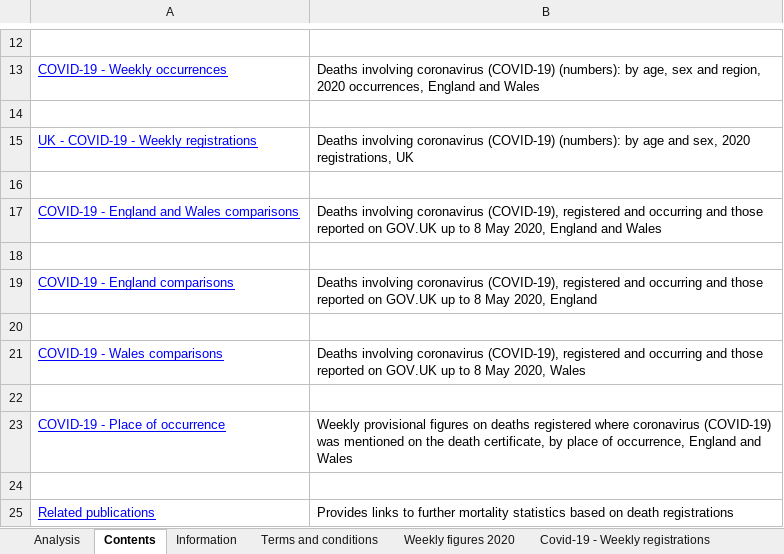
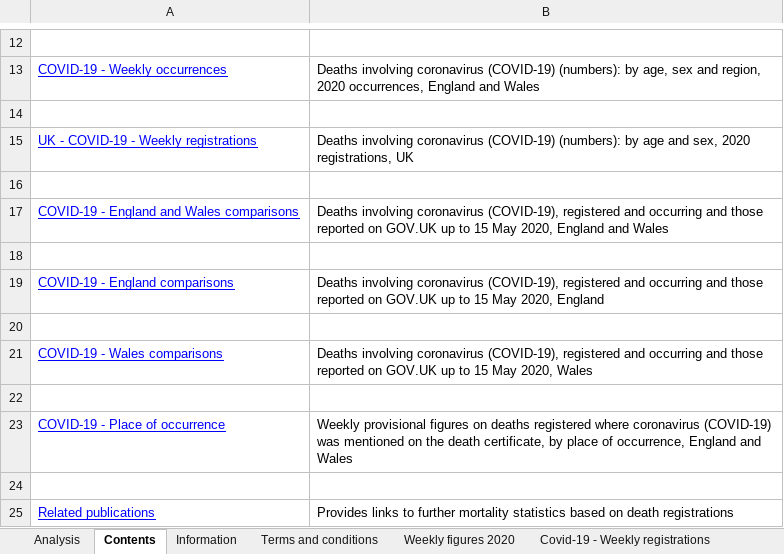
Before and after one commit to covid-19-Re/covid19-additionalData, an Excel workbook: excessDeath/Excess_death_UK.xlsx, sheet Contents, drawn as a sheet; only a part is shown, gaps mark what is left out; values as stored, in another font and other column widths than the file's, no borders; the diff names each change by its address in the sheet, - before the commit and + after, or states it on an @@ line.

```diff
--- a/excessDeath/Excess_death_UK.xlsx (sheet Contents)
+++ b/excessDeath/Excess_death_UK.xlsx (sheet Contents)
-B17: …up to 8 May 2020,…
+B17: …up to 15 May 2020,…
-B19: …up to 8 May 2020,…
+B19: …up to 15 May 2020,…
-B21: …up to 8 May 2020,…
+B21: …up to 15 May 2020,…
```
Also changed, not shown: sheet Covid-19 - E&W comparisons, sheet Covid-19 - England comparisons, sheet Covid-19 - Weekly occurrences, sheet Covid-19 - Wales comparison, sheet Covid-19 - Place of occurrence, sheet Weekly figures 2020, 2 more sheets.
